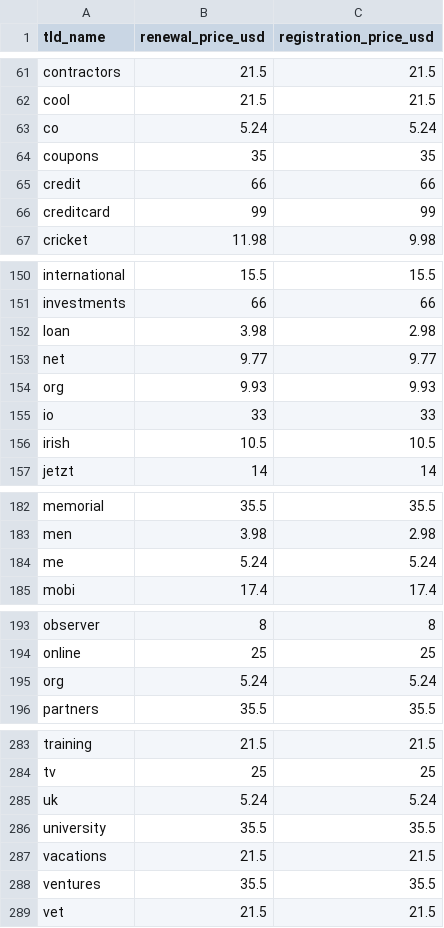
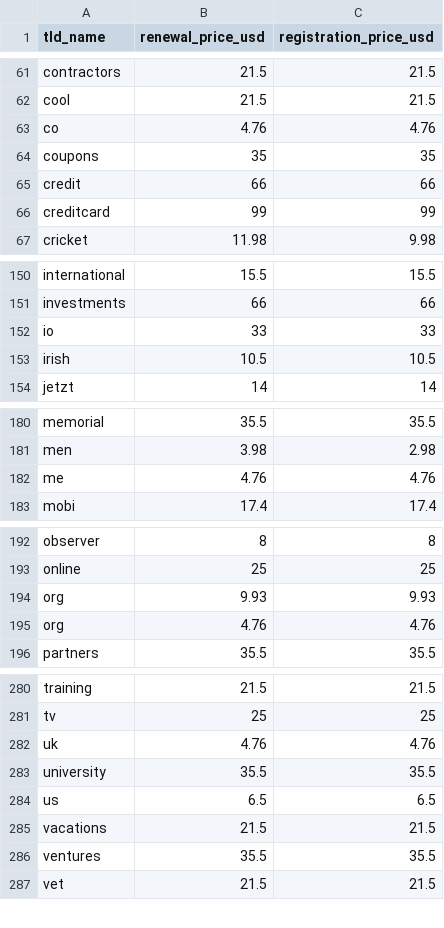
Before and after one commit to rizdaprasetya/Raw-Domain-Extension-Price, a CSV file: scrap-cloudflare-domain-pricing/cloudflare-domain-pricing-dump.csv, drawn as a sheet; only a part is shown, gaps mark what is left out; the diff covers the shown part only.

Commit message:
update table with current Aug 2022 data

```diff
--- a/scrap-cloudflare-domain-pricing/cloudflare-domain-pricing-dump.csv
+++ b/scrap-cloudflare-domain-pricing/cloudflare-domain-pricing-dump.csv
@@ -62,3 +62,3 @@ contractors,21.5,21.5
 cool,21.5,21.5
-co,5.24,5.24
+co,4.76,4.76
 coupons,35,35
@@ -151,5 +151,2 @@ international,15.5,15.5
 investments,66,66
-loan,3.98,2.98
-net,9.77,9.77
-org,9.93,9.93
 io,33,33
@@ -183,3 +181,3 @@ memorial,35.5,35.5
 men,3.98,2.98
-me,5.24,5.24
+me,4.76,4.76
 mobi,17.4,17.4
@@ -194,3 +193,4 @@ observer,8,8
 online,25,25
-org,5.24,5.24
+org,9.93,9.93
+org,4.76,4.76
 partners,35.5,35.5
@@ -284,4 +281,5 @@ training,21.5,21.5
 tv,25,25
-uk,5.24,5.24
+uk,4.76,4.76
 university,35.5,35.5
+us,6.5,6.5
 vacations,21.5,21.5
```
Also changed, not shown: 1 removed row and 2 moved rows elsewhere in this file, 2 other files.
